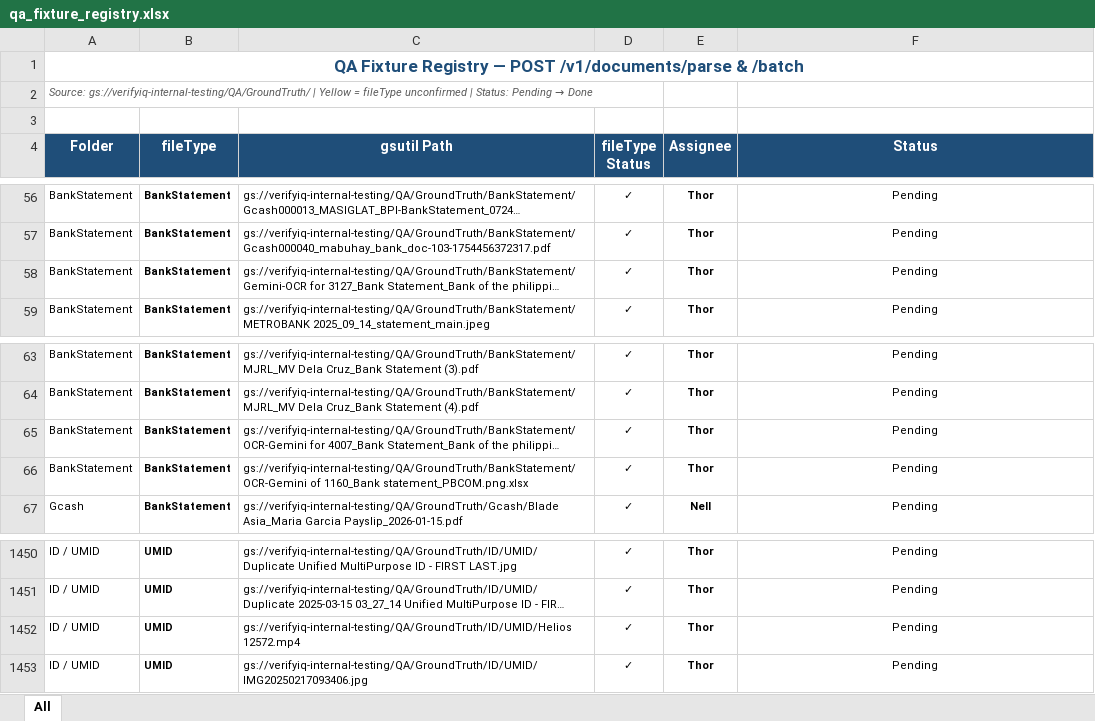
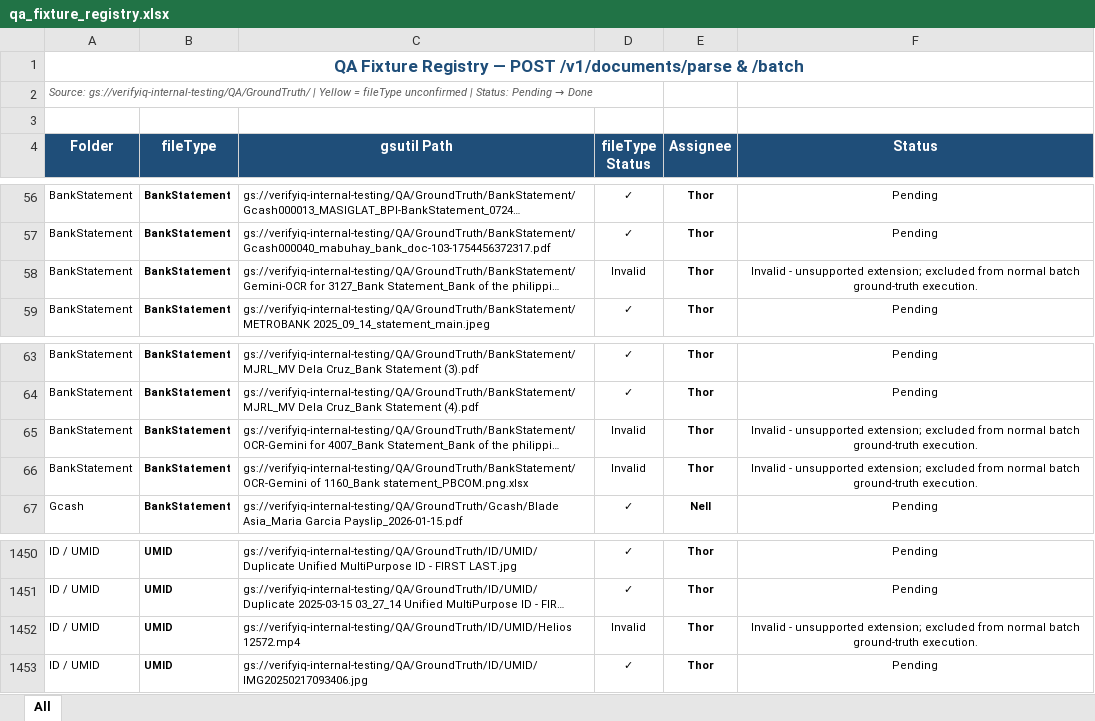
Before and after one commit to nell-cmyk/verifyiq-api-regression, an Excel workbook: tools/fixture_registry_source/qa_fixture_registry.xlsx, sheet All, drawn as a sheet; only a part is shown, gaps mark what is left out; long unchanged cells end in …; values as stored, in another font and other column widths than the file's, no borders; the diff names each change by its address in the sheet, - before the commit and + after, or states it on an @@ line.

Commit message:
Exclude unsupported batch ground-truth fixtures

```diff
--- a/tools/fixture_registry_source/qa_fixture_registry.xlsx (sheet All)
+++ b/tools/fixture_registry_source/qa_fixture_registry.xlsx (sheet All)
-D58 (fileType Status): ✓
+D58 (fileType Status): Invalid
-F58 (Status): Pending
+F58 (Status): Invalid - unsupported extension; excluded from normal batch ground-truth execution.
-D65:D66 (fileType Status): ✓
+D65:D66 (fileType Status): Invalid
-F65:F66 (Status): Pending
+F65:F66 (Status): Invalid - unsupported extension; excluded from normal batch ground-truth execution.
-D1452 (fileType Status): ✓
+D1452 (fileType Status): Invalid
-F1452 (Status): Pending
+F1452 (Status): Invalid - unsupported extension; excluded from normal batch ground-truth execution.
```
Also changed, not shown: 2 other files.
